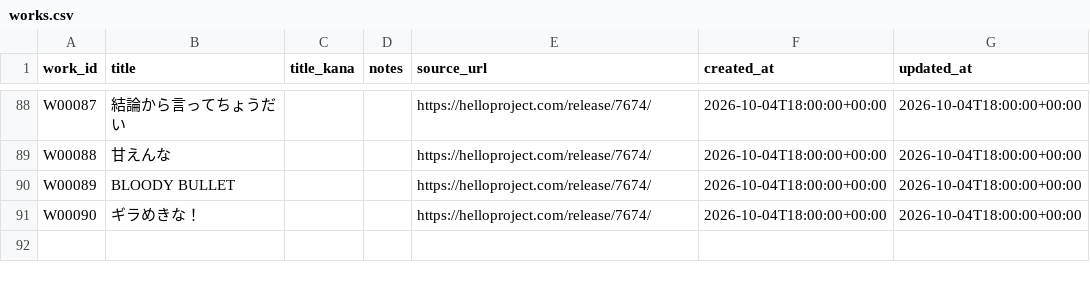
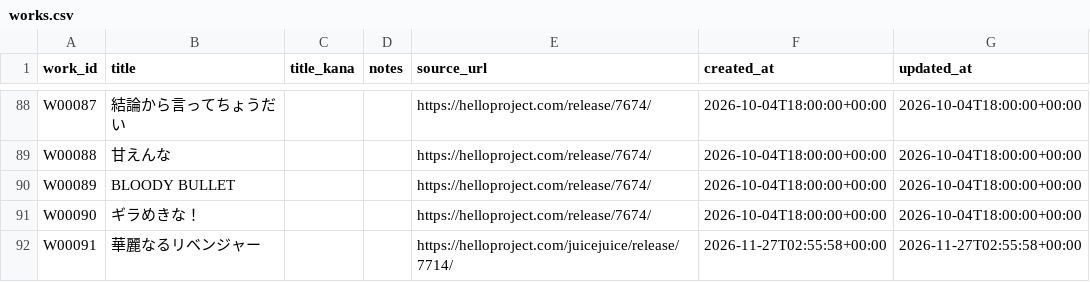
Before and after one commit to YutoSuga/helloproject-song-data, a CSV file: data/works.csv, drawn as a sheet; only a part is shown, gaps mark what is left out.

```diff
--- a/data/works.csv
+++ b/data/works.csv
@@ -91 +91,2 @@ W00089,BLOODY BULLET,,,https://helloproject.com/release/7674/,2026-10-04T18:00:0
 W00090,ギラめきな！,,,https://helloproject.com/release/7674/,2026-10-04T18:00:00+00:00,2026-10-04T18:00:00+00:00
+W00091,華麗なるリベンジャー,,,https://helloproject.com/juicejuice/release/7714/,2026-11-27T02:55:58+00:00,2026-11-27T02:55:58+00:00
```
Also changed, not shown: data/creators.csv, data/release_tracks.csv, 12 other files.
